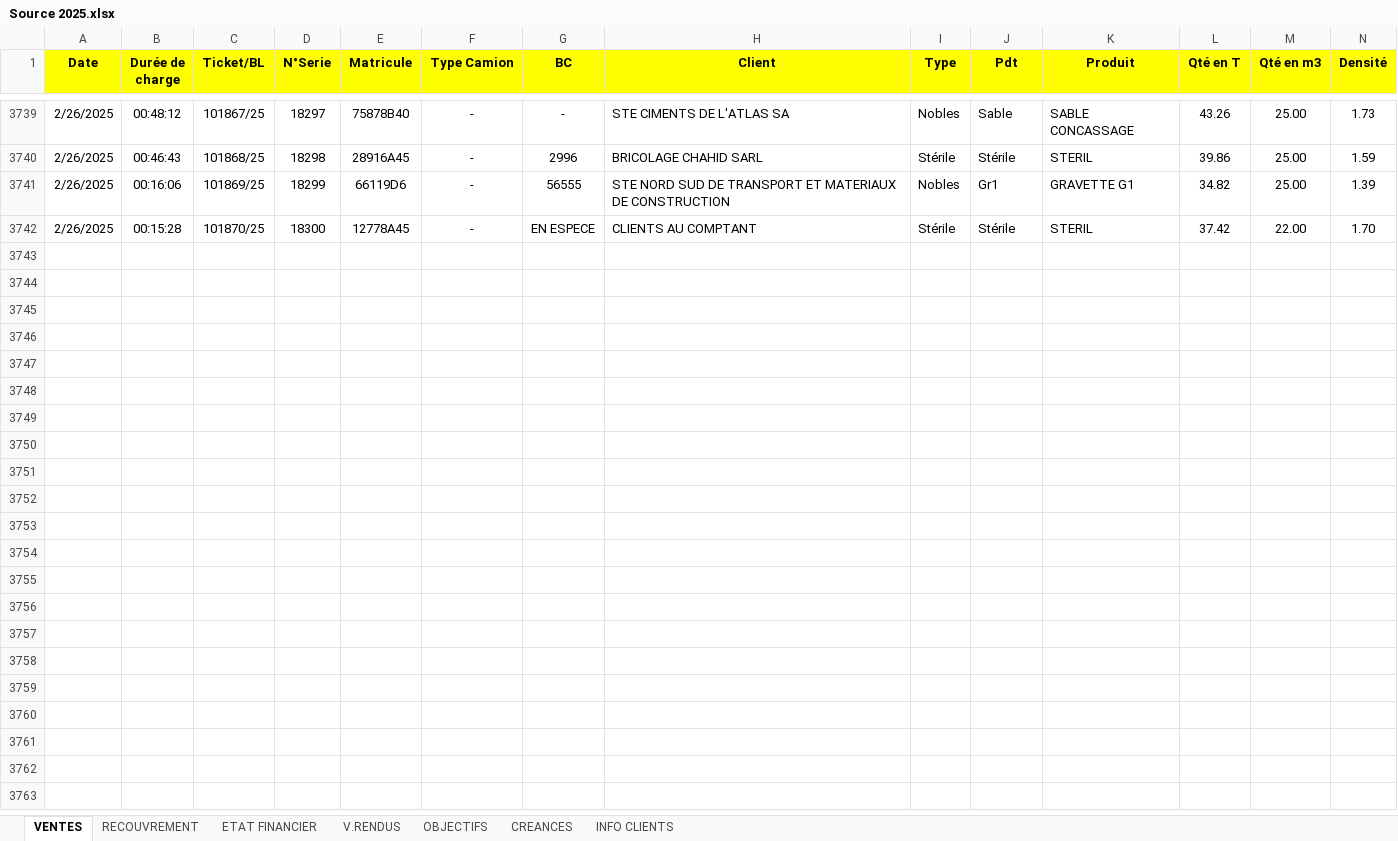
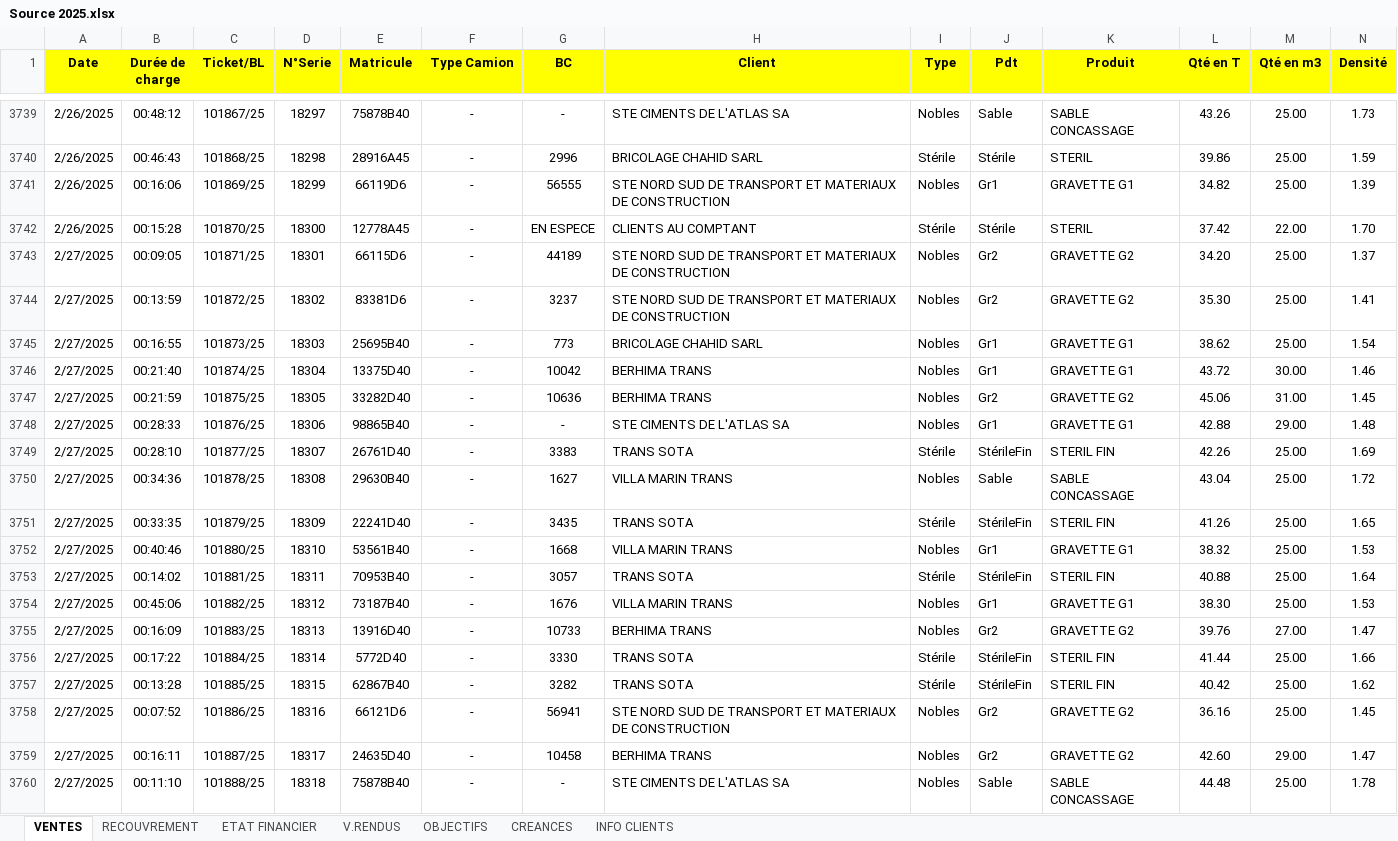
Before and after one commit to XImport/ALL-IN-ONE-SWIPPER-API, an Excel workbook: dist/Functions/Source/2025/Source 2025.xlsx, sheet VENTES, drawn as a sheet; only a part is shown, gaps mark what is left out; values as stored, in another font and other column widths than the file's, no borders; rows hold the shown columns only; the diff covers the shown part only; the diff names each change by its address in the sheet, - before the commit and + after, or states it on an @@ line.

```diff
--- a/dist/Functions/Source/2025/Source 2025.xlsx (sheet VENTES)
+++ b/dist/Functions/Source/2025/Source 2025.xlsx (sheet VENTES)
+row 3743: 2/27/2025 | 00:09:05 | 101871/25 | 18301 | 66115D6 | - | 44189 | STE NORD SUD DE TRANSPORT ET MATERIAUX DE CONSTRUCTION | Nobles | Gr2 | GRAVETTE G2 | 34.20 | 25.00 | 1.37
+row 3744: 2/27/2025 | 00:13:59 | 101872/25 | 18302 | 83381D6 | - | 3237 | STE NORD SUD DE TRANSPORT ET MATERIAUX DE CONSTRUCTION | Nobles | Gr2 | GRAVETTE G2 | 35.30 | 25.00 | 1.41
+row 3745: 2/27/2025 | 00:16:55 | 101873/25 | 18303 | 25695B40 | - | 773 | BRICOLAGE CHAHID SARL | Nobles | Gr1 | GRAVETTE G1 | 38.62 | 25.00 | 1.54
+row 3746: 2/27/2025 | 00:21:40 | 101874/25 | 18304 | 13375D40 | - | 10042 | BERHIMA TRANS | Nobles | Gr1 | GRAVETTE G1 | 43.72 | 30.00 | 1.46
+row 3747: 2/27/2025 | 00:21:59 | 101875/25 | 18305 | 33282D40 | - | 10636 | BERHIMA TRANS | Nobles | Gr2 | GRAVETTE G2 | 45.06 | 31.00 | 1.45
+row 3748: 2/27/2025 | 00:28:33 | 101876/25 | 18306 | 98865B40 | - | - | STE CIMENTS DE L'ATLAS SA | Nobles | Gr1 | GRAVETTE G1 | 42.88 | 29.00 | 1.48
+row 3749: 2/27/2025 | 00:28:10 | 101877/25 | 18307 | 26761D40 | - | 3383 | TRANS SOTA | Stérile | StérileFin | STERIL FIN | 42.26 | 25.00 | 1.69
+row 3750: 2/27/2025 | 00:34:36 | 101878/25 | 18308 | 29630B40 | - | 1627 | VILLA MARIN TRANS | Nobles | Sable | SABLE CONCASSAGE | 43.04 | 25.00 | 1.72
+row 3751: 2/27/2025 | 00:33:35 | 101879/25 | 18309 | 22241D40 | - | 3435 | TRANS SOTA | Stérile | StérileFin | STERIL FIN | 41.26 | 25.00 | 1.65
+row 3752: 2/27/2025 | 00:40:46 | 101880/25 | 18310 | 53561B40 | - | 1668 | VILLA MARIN TRANS | Nobles | Gr1 | GRAVETTE G1 | 38.32 | 25.00 | 1.53
+row 3753: 2/27/2025 | 00:14:02 | 101881/25 | 18311 | 70953B40 | - | 3057 | TRANS SOTA | Stérile | StérileFin | STERIL FIN | 40.88 | 25.00 | 1.64
+row 3754: 2/27/2025 | 00:45:06 | 101882/25 | 18312 | 73187B40 | - | 1676 | VILLA MARIN TRANS | Nobles | Gr1 | GRAVETTE G1 | 38.30 | 25.00 | 1.53
+row 3755: 2/27/2025 | 00:16:09 | 101883/25 | 18313 | 13916D40 | - | 10733 | BERHIMA TRANS | Nobles | Gr2 | GRAVETTE G2 | 39.76 | 27.00 | 1.47
+row 3756: 2/27/2025 | 00:17:22 | 101884/25 | 18314 | 5772D40 | - | 3330 | TRANS SOTA | Stérile | StérileFin | STERIL FIN | 41.44 | 25.00 | 1.66
+row 3757: 2/27/2025 | 00:13:28 | 101885/25 | 18315 | 62867B40 | - | 3282 | TRANS SOTA | Stérile | StérileFin | STERIL FIN | 40.42 | 25.00 | 1.62
+row 3758: 2/27/2025 | 00:07:52 | 101886/25 | 18316 | 66121D6 | - | 56941 | STE NORD SUD DE TRANSPORT ET MATERIAUX DE CONSTRUCTION | Nobles | Gr2 | GRAVETTE G2 | 36.16 | 25.00 | 1.45
+row 3759: 2/27/2025 | 00:16:11 | 101887/25 | 18317 | 24635D40 | - | 10458 | BERHIMA TRANS | Nobles | Gr2 | GRAVETTE G2 | 42.60 | 29.00 | 1.47
+row 3760: 2/27/2025 | 00:11:10 | 101888/25 | 18318 | 75878B40 | - | - | STE CIMENTS DE L'ATLAS SA | Nobles | Sable | SABLE CONCASSAGE | 44.48 | 25.00 | 1.78
```
Also changed, not shown: 53 added rows elsewhere in this sheet, sheet INFO CLIENTS, sheet RECOUVREMENT, sheet CREANCES, sheet ETAT FINANCIER, 1 other file.
